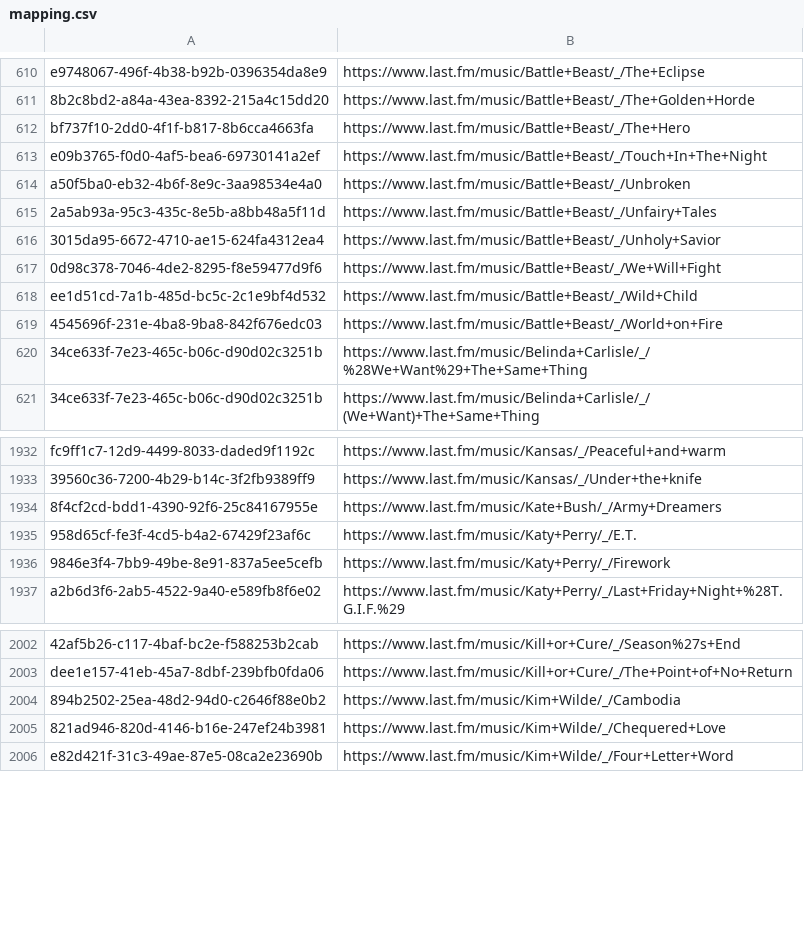
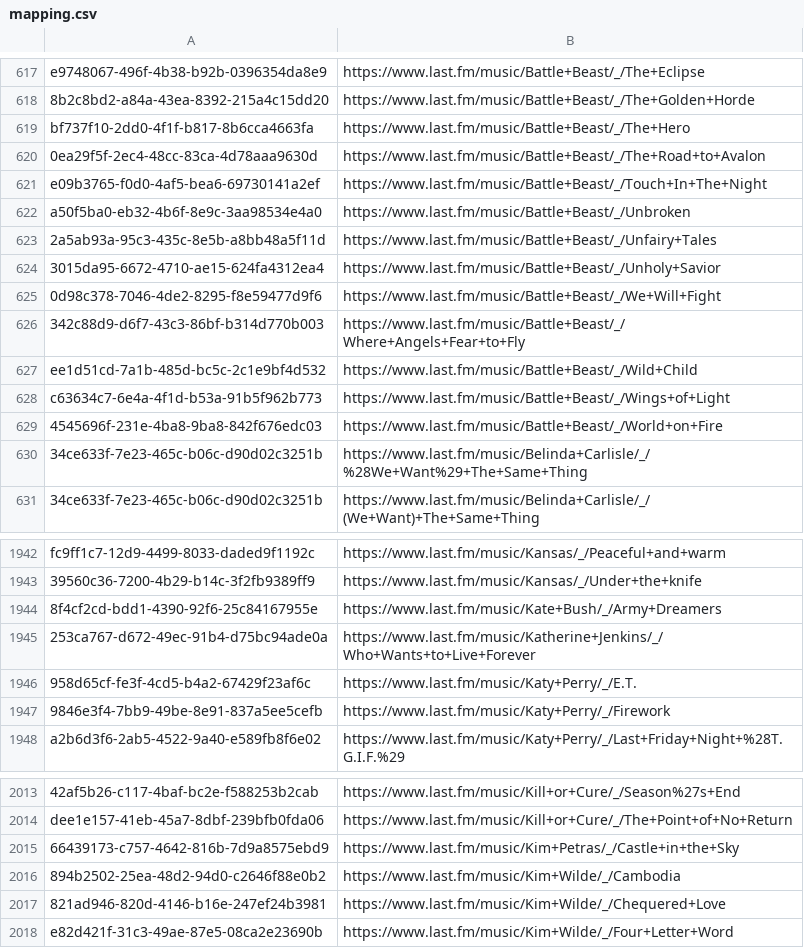
Before and after one commit to ads04r/mbid-lastfm-mapping, a CSV file: mapping.csv, drawn as a sheet; only a part is shown, gaps mark what is left out; the diff covers the shown part only; the diff names each change by its address in the sheet, - before the commit and + after, or states it on an @@ line.

```diff
--- a/mapping.csv
+++ b/mapping.csv
+row 620: 0ea29f5f-2ec4-48cc-83ca-4d78aaa9630d | https://www.last.fm/music/Battle+Beast/_/The+Road+to+Avalon
+row 626: 342c88d9-d6f7-43c3-86bf-b314d770b003 | https://www.last.fm/music/Battle+Beast/_/Where+Angels+Fear+to+Fly
+row 628: c63634c7-6e4a-4f1d-b53a-91b5f962b773 | https://www.last.fm/music/Battle+Beast/_/Wings+of+Light
+row 1945: 253ca767-d672-49ec-91b4-d75bc94ade0a | https://www.last.fm/music/Katherine+Jenkins/_/Who+Wants+to+Live+Forever
+row 2015: 66439173-c757-4642-816b-7d9a8575ebd9 | https://www.last.fm/music/Kim+Petras/_/Castle+in+the+Sky
```
Also changed, not shown: 7 added rows elsewhere in this file.
